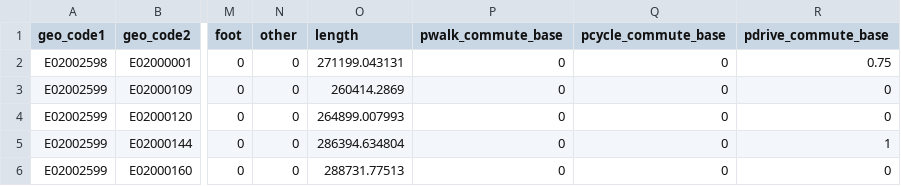
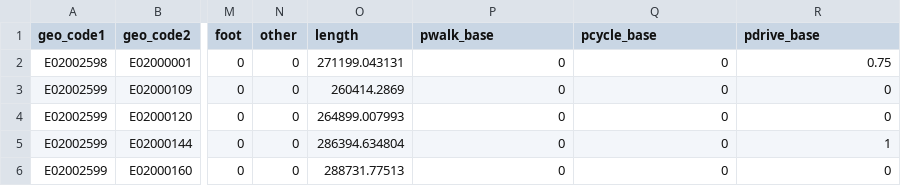
Before and after one commit to cyipt/actdev, a CSV file: data-small/chapelford/all-census-od.csv, drawn as a sheet; only a part is shown, gaps mark what is left out; the diff names each change by its address in the sheet, - before the commit and + after, or states it on an @@ line.

```diff
--- a/data-small/chapelford/all-census-od.csv
+++ b/data-small/chapelford/all-census-od.csv
-P1: pwalk_commute_base
+P1: pwalk_base
-Q1: pcycle_commute_base
+Q1: pcycle_base
-R1: pdrive_commute_base
+R1: pdrive_base
```
Also changed, not shown: 13 other files.
